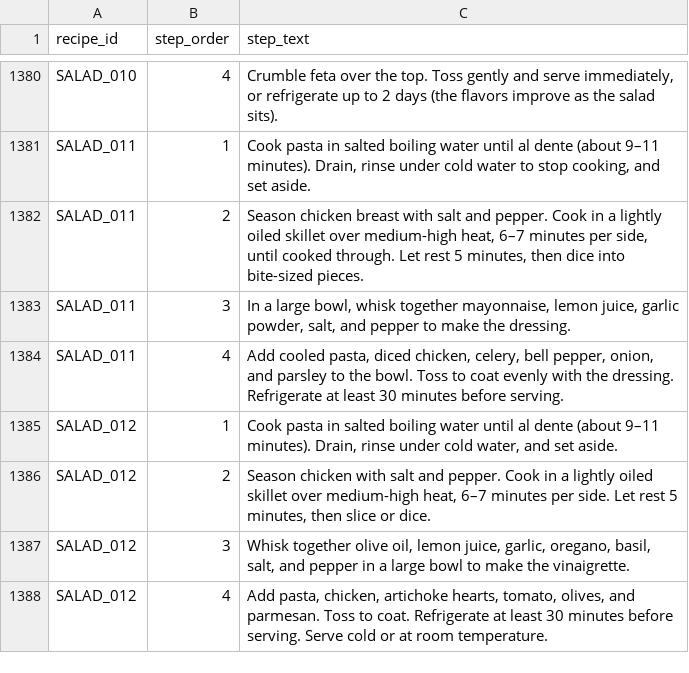
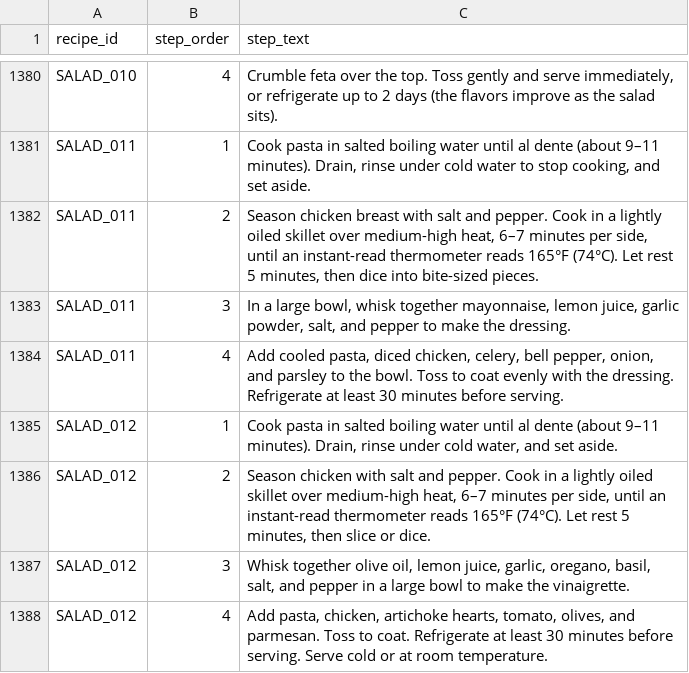
Before and after one commit to tlgeorgemailcom/daily-plate, a CSV file: recipes_v3/data/recipe_instructions.csv, drawn as a sheet; only a part is shown, gaps mark what is left out.

Commit message:
SALAD_011/012: add 165F safe temp to chicken cooking steps

```diff
--- a/recipes_v3/data/recipe_instructions.csv
+++ b/recipes_v3/data/recipe_instructions.csv
@@ -1381,3 +1381,3 @@ SALAD_010,4,"Crumble feta over the top. Toss gently and serve immediately, or re
 SALAD_011,1,"Cook pasta in salted boiling water until al dente (about 9–11 minutes). Drain, rinse under cold water to stop cooking, and set aside."
-SALAD_011,2,"Season chicken breast with salt and pepper. Cook in a lightly oiled skillet over medium-high heat, 6–7 minutes per side, until cooked through. Let rest 5 minutes, then dice into bite-sized pieces."
+SALAD_011,2,"Season chicken breast with salt and pepper. Cook in a lightly oiled skillet over medium-high heat, 6–7 minutes per side, until an instant-read thermometer reads 165°F (74°C). Let rest 5 minutes, then dice into bite-sized pieces."
 SALAD_011,3,"In a large bowl, whisk together mayonnaise, lemon juice, garlic powder, salt, and pepper to make the dressing."
@@ -1385,3 +1385,3 @@ SALAD_011,4,"Add cooled pasta, diced chicken, celery, bell pepper, onion, and pa
 SALAD_012,1,"Cook pasta in salted boiling water until al dente (about 9–11 minutes). Drain, rinse under cold water, and set aside."
-SALAD_012,2,"Season chicken with salt and pepper. Cook in a lightly oiled skillet over medium-high heat, 6–7 minutes per side. Let rest 5 minutes, then slice or dice."
+SALAD_012,2,"Season chicken with salt and pepper. Cook in a lightly oiled skillet over medium-high heat, 6–7 minutes per side, until an instant-read thermometer reads 165°F (74°C). Let rest 5 minutes, then slice or dice."
 SALAD_012,3,"Whisk together olive oil, lemon juice, garlic, oregano, basil, salt, and pepper in a large bowl to make the vinaigrette."
```
Also changed, not shown: 1 other file.
